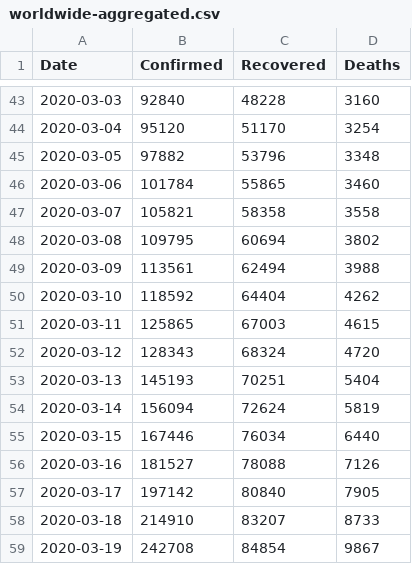
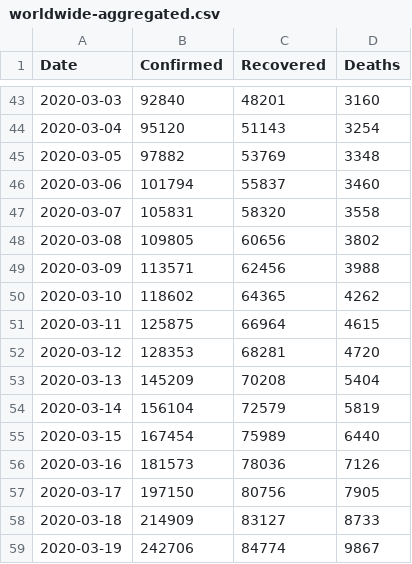
Before and after one commit to datasets/covid-19, a CSV file: data/worldwide-aggregated.csv, drawn as a sheet; only a part is shown, gaps mark what is left out; the diff covers the shown part only.

Commit message:
[data][xl]: updated the data sources for confirmed and death cases.
This is needed since the previous sources are now outdated.
Refs #31

```diff
--- a/data/worldwide-aggregated.csv
+++ b/data/worldwide-aggregated.csv
@@ -43,17 +43,17 @@ Date,Confirmed,Recovered,Deaths
-2020-03-03,92840,48228,3160
-2020-03-04,95120,51170,3254
-2020-03-05,97882,53796,3348
-2020-03-06,101784,55865,3460
-2020-03-07,105821,58358,3558
-2020-03-08,109795,60694,3802
-2020-03-09,113561,62494,3988
-2020-03-10,118592,64404,4262
-2020-03-11,125865,67003,4615
-2020-03-12,128343,68324,4720
-2020-03-13,145193,70251,5404
-2020-03-14,156094,72624,5819
-2020-03-15,167446,76034,6440
-2020-03-16,181527,78088,7126
-2020-03-17,197142,80840,7905
-2020-03-18,214910,83207,8733
-2020-03-19,242708,84854,9867
+2020-03-03,92840,48201,3160
+2020-03-04,95120,51143,3254
+2020-03-05,97882,53769,3348
+2020-03-06,101794,55837,3460
+2020-03-07,105831,58320,3558
+2020-03-08,109805,60656,3802
+2020-03-09,113571,62456,3988
+2020-03-10,118602,64365,4262
+2020-03-11,125875,66964,4615
+2020-03-12,128353,68281,4720
+2020-03-13,145209,70208,5404
+2020-03-14,156104,72579,5819
+2020-03-15,167454,75989,6440
+2020-03-16,181573,78036,7126
+2020-03-17,197150,80756,7905
+2020-03-18,214909,83127,8733
+2020-03-19,242706,84774,9867
```
Also changed, not shown: 43 edited cells elsewhere in this file, 4 other files.
